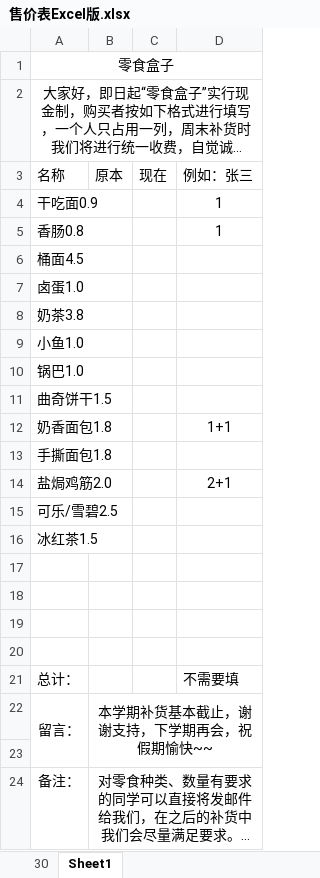
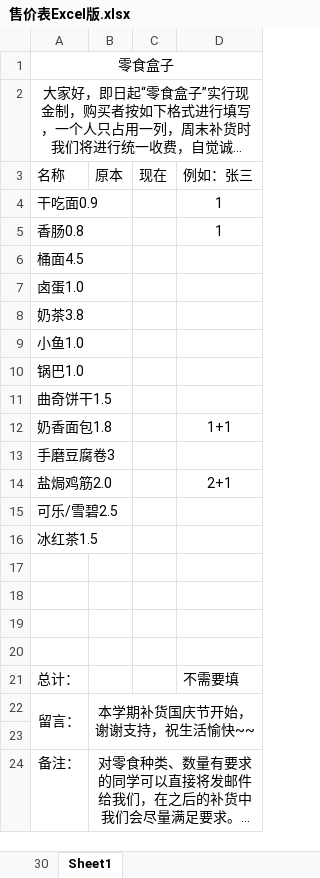
Before and after one commit to jialeilei/BoxData, an Excel workbook: box/售价表Excel版.xlsx, sheet Sheet1, drawn as a sheet; long unchanged cells end in …; values as stored, in another font and other column widths than the file's, no borders; the diff names each change by its address in the sheet, - before the commit and + after, or states it on an @@ line.

```diff
--- a/box/售价表Excel版.xlsx (sheet Sheet1)
+++ b/box/售价表Excel版.xlsx (sheet Sheet1)
-A13: 手撕面包1.8
+A13: 手磨豆腐卷3
-B22: 本学期补货基本截止，谢谢支持，下学期再会，祝假期愉快~~
+B22: 本学期补货国庆节开始，谢谢支持，祝生活愉快~~
```
Also changed, not shown: box/二公寓一号楼（数据表） .xlsx, box/二公寓一号楼（铺货表）.xlsx, 4 other files.
